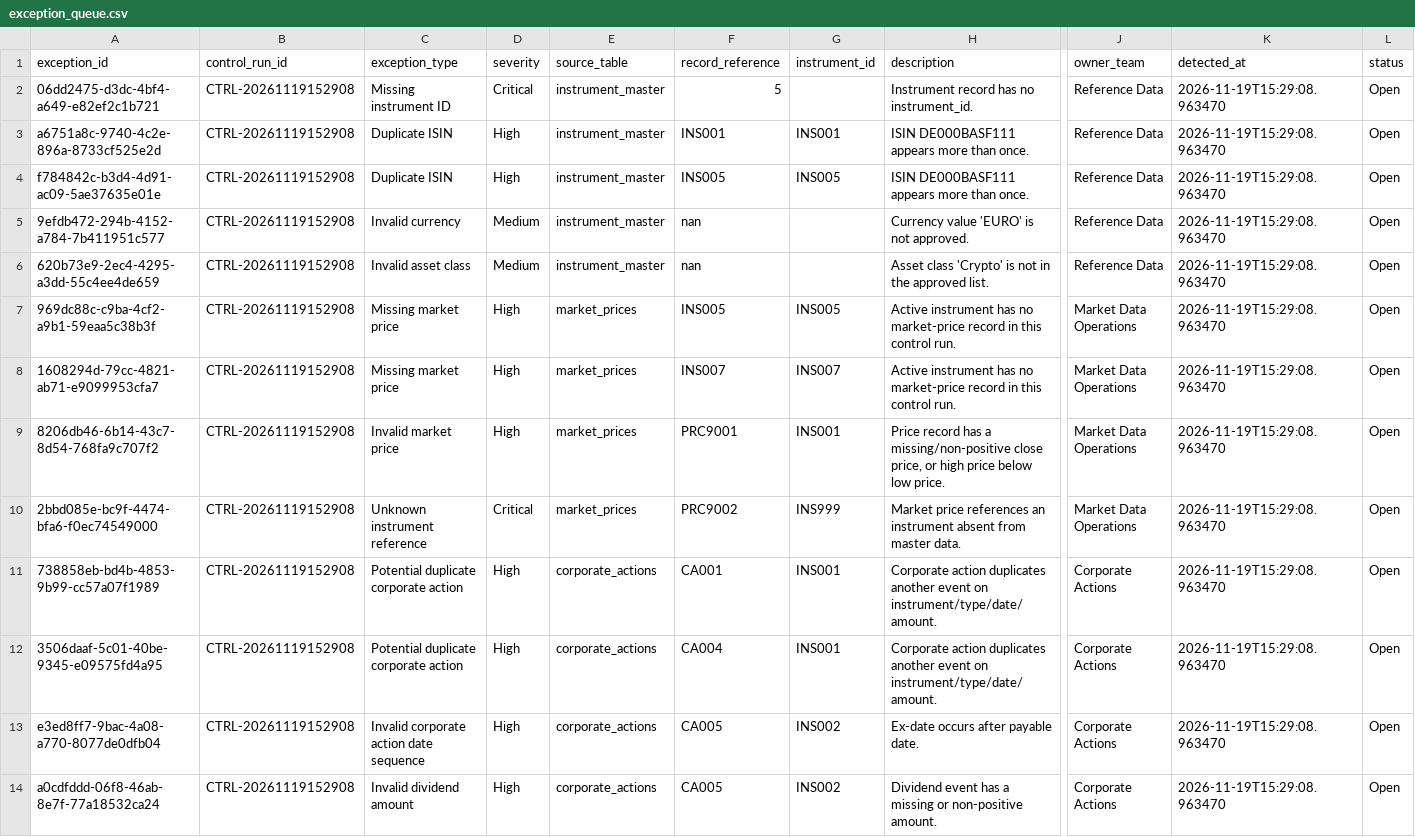
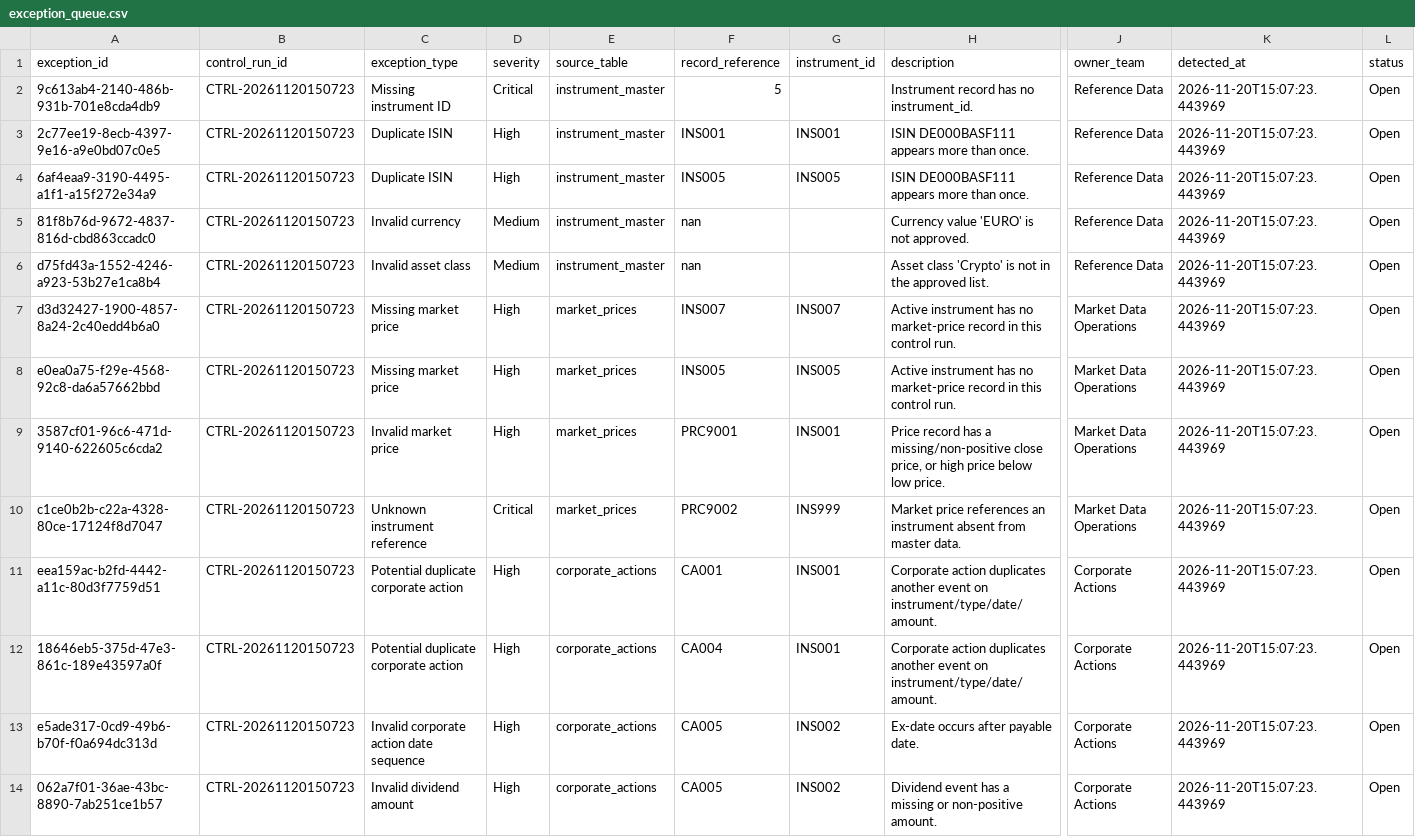
Before and after one commit to Kanss1176/trading-operations-control-room, a CSV file: data/processed/exception_queue.csv, drawn as a sheet; only a part is shown, gaps mark what is left out; the diff names each change by its address in the sheet, - before the commit and + after, or states it on an @@ line.

```diff
--- a/data/processed/exception_queue.csv
+++ b/data/processed/exception_queue.csv
-A2 (exception_id): 06dd2475-d3dc-4bf4-a649-e82ef2c1b721
+A2 (exception_id): 9c613ab4-2140-486b-931b-701e8cda4db9
-B2:B14 (control_run_id): CTRL-20261119152908
+B2:B14 (control_run_id): CTRL-20261120150723
-K2:K14 (detected_at): 2026-11-19T15:29:08.963470
+K2:K14 (detected_at): 2026-11-20T15:07:23.443969
-A3 (exception_id): a6751a8c-9740-4c2e-896a-8733cf525e2d
+A3 (exception_id): 2c77ee19-8ecb-4397-9e16-a9e0bd07c0e5
-A4 (exception_id): f784842c-b3d4-4d91-ac09-5ae37635e01e
+A4 (exception_id): 6af4eaa9-3190-4495-a1f1-a15f272e34a9
-A5 (exception_id): 9efdb472-294b-4152-a784-7b411951c577
+A5 (exception_id): 81f8b76d-9672-4837-816d-cbd863ccadc0
-A6 (exception_id): 620b73e9-2ec4-4295-a3dd-55c4ee4de659
+A6 (exception_id): d75fd43a-1552-4246-a923-53b27e1ca8b4
-A7 (exception_id): 969dc88c-c9ba-4cf2-a9b1-59eaa5c38b3f
+A7 (exception_id): d3d32427-1900-4857-8a24-2c40edd4b6a0
-F7 (record_reference): INS005
+F7 (record_reference): INS007
-G7 (instrument_id): INS005
+G7 (instrument_id): INS007
-A8 (exception_id): 1608294d-79cc-4821-ab71-e9099953cfa7
+A8 (exception_id): e0ea0a75-f29e-4568-92c8-da6a57662bbd
-F8 (record_reference): INS007
+F8 (record_reference): INS005
-G8 (instrument_id): INS007
+G8 (instrument_id): INS005
-A9 (exception_id): 8206db46-6b14-43c7-8d54-768fa9c707f2
+A9 (exception_id): 3587cf01-96c6-471d-9140-622605c6cda2
-A10 (exception_id): 2bbd085e-bc9f-4474-bfa6-f0ec74549000
+A10 (exception_id): c1ce0b2b-c22a-4328-80ce-17124f8d7047
-A11 (exception_id): 738858eb-bd4b-4853-9b99-cc57a07f1989
+A11 (exception_id): eea159ac-b2fd-4442-a11c-80d3f7759d51
-A12 (exception_id): 3506daaf-5c01-40be-9345-e09575fd4a95
+A12 (exception_id): 18646eb5-375d-47e3-861c-189e43597a0f
-A13 (exception_id): e3ed8ff7-9bac-4a08-a770-8077de0dfb04
+A13 (exception_id): e5ade317-0cd9-49b6-b70f-f0a694dc313d
-A14 (exception_id): a0cdfddd-06f8-46ab-8e7f-77a18532ca24
+A14 (exception_id): 062a7f01-36ae-43bc-8890-7ab251ce1b57
```
Also changed, not shown: data/processed/reconciliation_results.csv, 1 other file.
